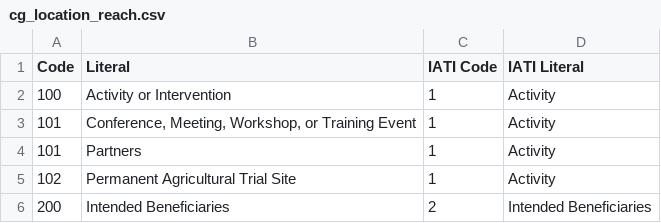
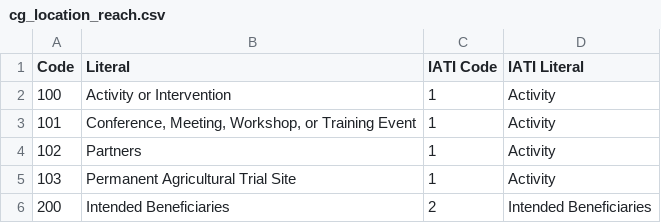
Before and after one commit to harvestchoice/hc-crp, a CSV file: vocabularies/cg_location_reach.csv, drawn as a sheet.

Commit message:
Update cg_location_reach.csv

```diff
--- a/vocabularies/cg_location_reach.csv
+++ b/vocabularies/cg_location_reach.csv
@@ -3,4 +3,4 @@ Code,Literal,IATI Code,IATI Literal
 101,"Conference, Meeting, Workshop, or Training Event",1,Activity
-101,Partners,1,Activity
-102,Permanent Agricultural Trial Site,1,Activity
+102,Partners,1,Activity
+103,Permanent Agricultural Trial Site,1,Activity
 200,Intended Beneficiaries,2,Intended Beneficiaries
```
